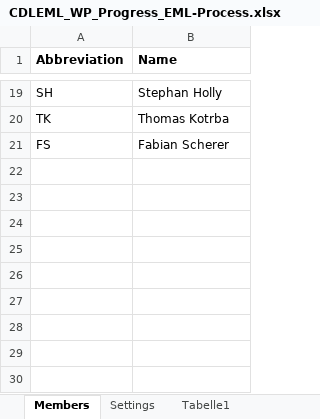
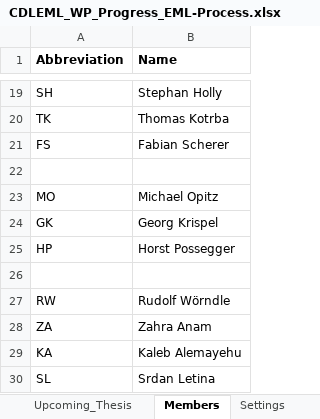
Before and after one commit to embedded-machine-learning/webpage, an Excel workbook: _data/CDLEML_WP_Progress_EML-Process.xlsx, sheet Members, drawn as a sheet; only a part is shown, gaps mark what is left out; values as stored, in another font and other column widths than the file's, no borders; the diff names each change by its address in the sheet, - before the commit and + after, or states it on an @@ line.

Commit message:
AJ: Updated Result page based on Alex' excel sheet.

```diff
--- a/_data/CDLEML_WP_Progress_EML-Process.xlsx (sheet Members)
+++ b/_data/CDLEML_WP_Progress_EML-Process.xlsx (sheet Members)
-sheet tab: Tabelle1
+sheet tab: Upcoming_Thesis
+row 22: (empty)
+row 23: MO | Michael Opitz
+row 24: GK | Georg Krispel
+row 25: HP | Horst Possegger
+row 26: (empty)
+row 27: RW | Rudolf Wörndle
+row 28: ZA | Zahra Anam
+row 29: KA | Kaleb Alemayehu
+row 30: SL | Srdan Letina
```
Also changed, not shown: sheet EML_Tool_WP, sheet Settings, other sheet tabs, formulas that keep their value, hidden cells, charts or pictures, 6 other files.
